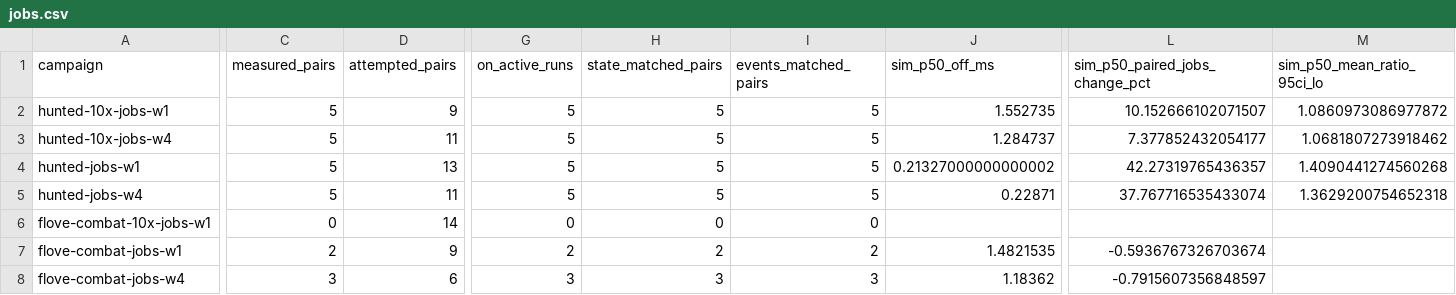
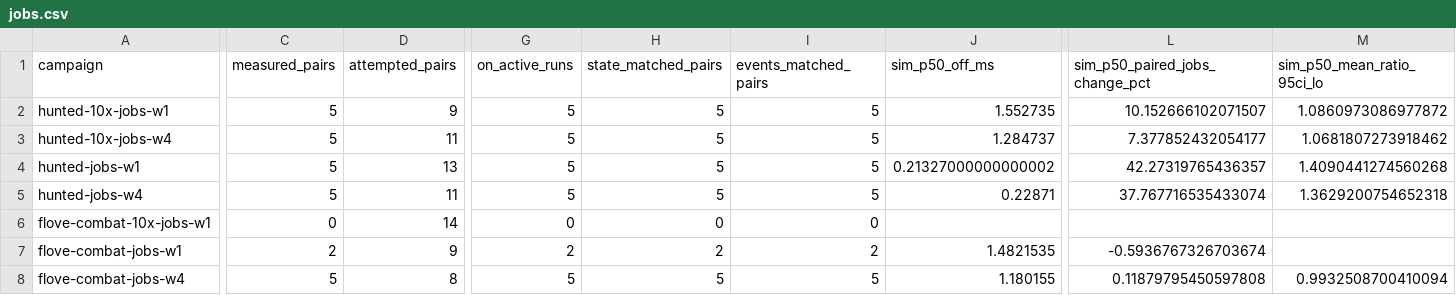
Before and after one commit to gajop/springcabal-dev, a CSV file: docs/benchmarks/2026-10-26/current/jobs.csv, drawn as a sheet; only a part is shown, gaps mark what is left out; the diff covers the shown part only; the diff names each change by its address in the sheet, - before the commit and + after, or states it on an @@ line.

Commit message:
Refresh clean production benchmark progress

```diff
--- a/docs/benchmarks/2026-10-26/current/jobs.csv
+++ b/docs/benchmarks/2026-10-26/current/jobs.csv
-C8 (measured_pairs): 3
+C8 (measured_pairs): 5
-D8 (attempted_pairs): 6
+D8 (attempted_pairs): 8
-G8 (on_active_runs): 3
+G8 (on_active_runs): 5
-H8 (state_matched_pairs): 3
+H8 (state_matched_pairs): 5
-I8 (events_matched_pairs): 3
+I8 (events_matched_pairs): 5
-J8 (sim_p50_off_ms): 1.18362
+J8 (sim_p50_off_ms): 1.180155
-L8 (sim_p50_paired_jobs_change_pct): -0.7915607356848597
+L8 (sim_p50_paired_jobs_change_pct): 0.11879795450597808
-M8 (sim_p50_mean_ratio_95ci_lo): (empty)
+M8 (sim_p50_mean_ratio_95ci_lo): 0.9932508700410094
```
Also changed, not shown: 23 edited cells elsewhere in this file, docs/benchmarks/2026-10-26/current/optimizations.csv, 8 other files.
